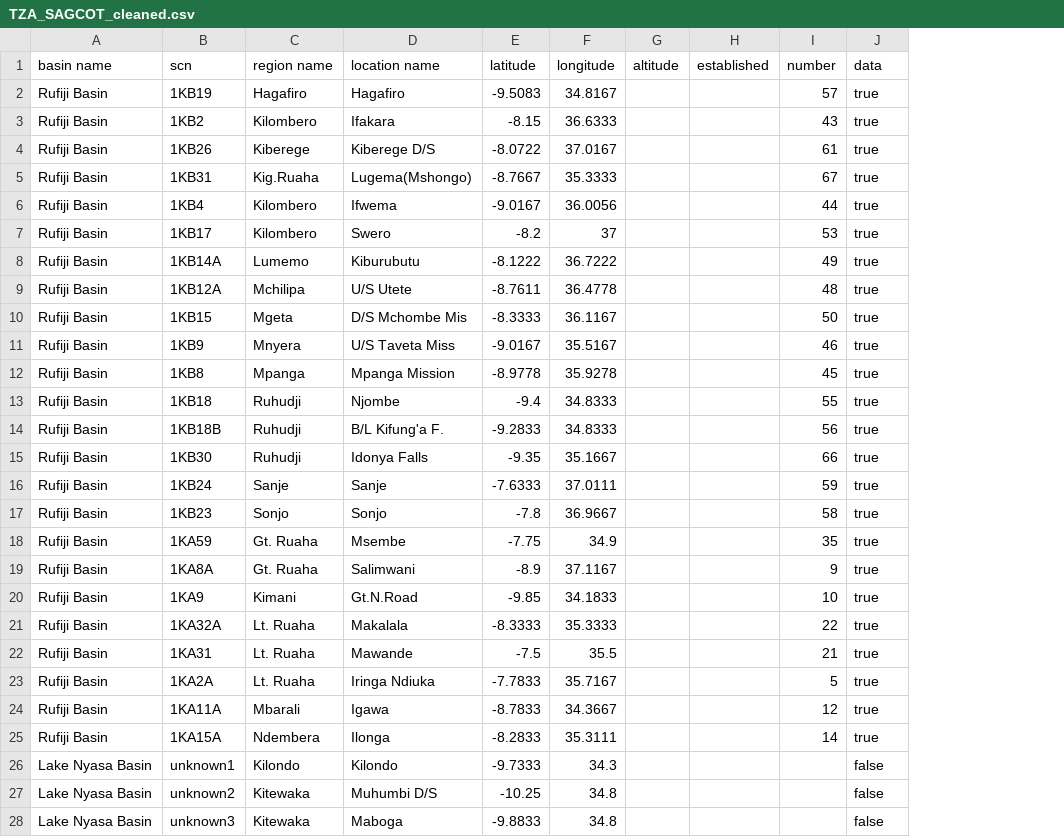
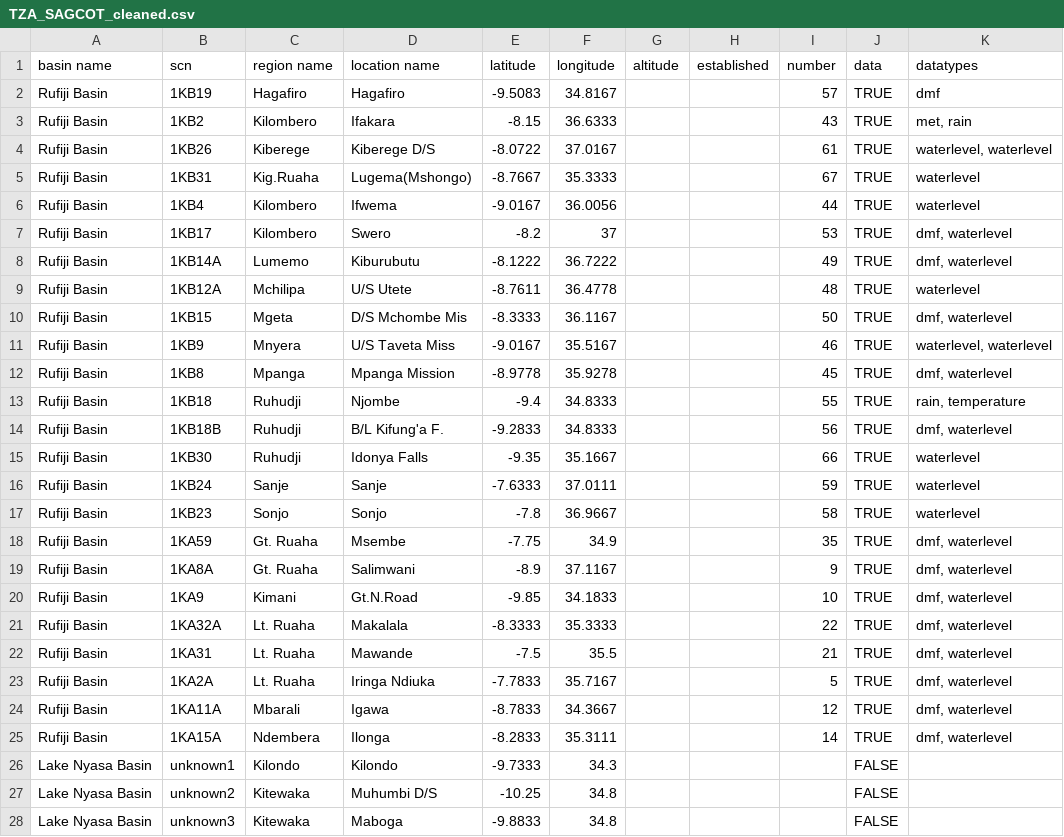
Before and after one commit to auremoser/VitalSigns-water, a CSV file: data/TZA_SAGCOT_cleaned.csv, drawn as a sheet; only a part is shown; the diff covers the shown part only; the diff names each change by its address in the sheet, - before the commit and + after, or states it on an @@ line.

Commit message:
update gh-pages for faster render time, corrected data

```diff
--- a/data/TZA_SAGCOT_cleaned.csv
+++ b/data/TZA_SAGCOT_cleaned.csv
+column K (datatypes), rows 2-25: dmf | met, rain | waterlevel, waterlevel | waterlevel | waterlevel | dmf, waterlevel | dmf, waterlevel | waterlevel | dmf, waterlevel | waterlevel, waterlevel | dmf, waterlevel | rain, temperature | dmf, waterlevel | waterlevel | waterlevel | waterlevel | dmf, waterlevel | dmf, waterlevel | dmf, waterlevel | dmf, waterlevel | dmf, waterlevel | dmf, waterlevel | dmf, waterlevel | dmf, waterlevel
-J2:J25 (data): true
+J2:J25 (data): TRUE
-J26:J28 (data): false
+J26:J28 (data): FALSE
```
Also changed, not shown: 147 edited cells elsewhere in this file, 10 other files.
